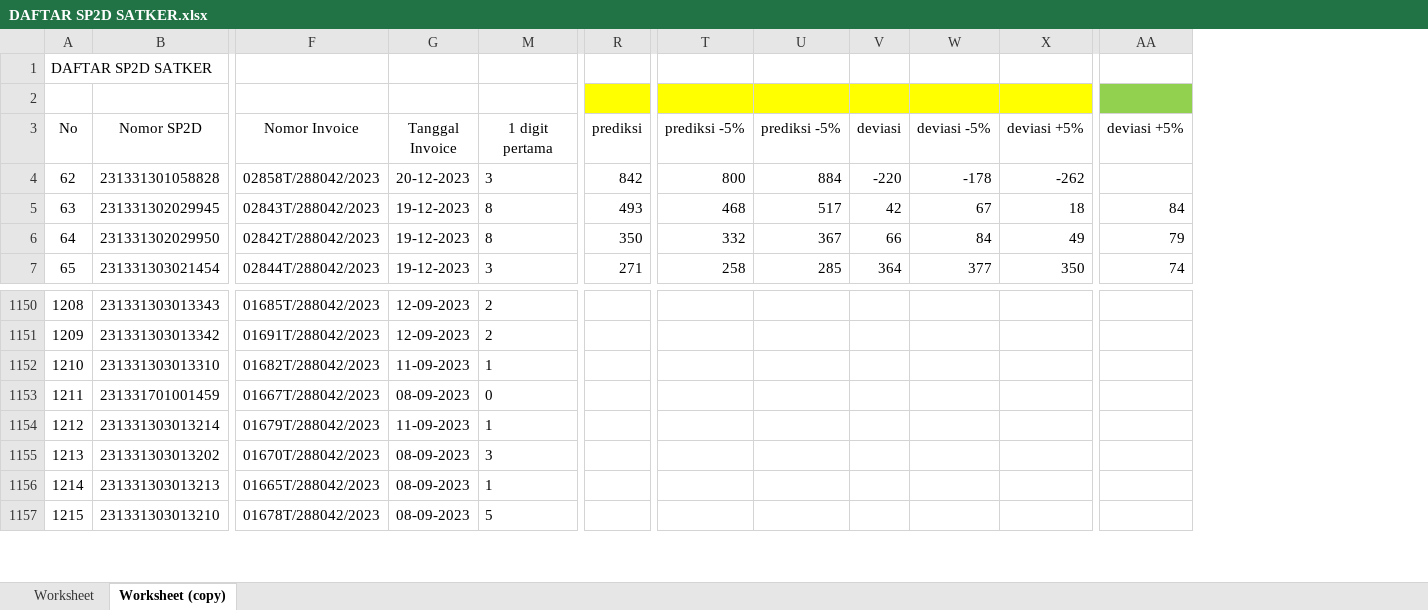
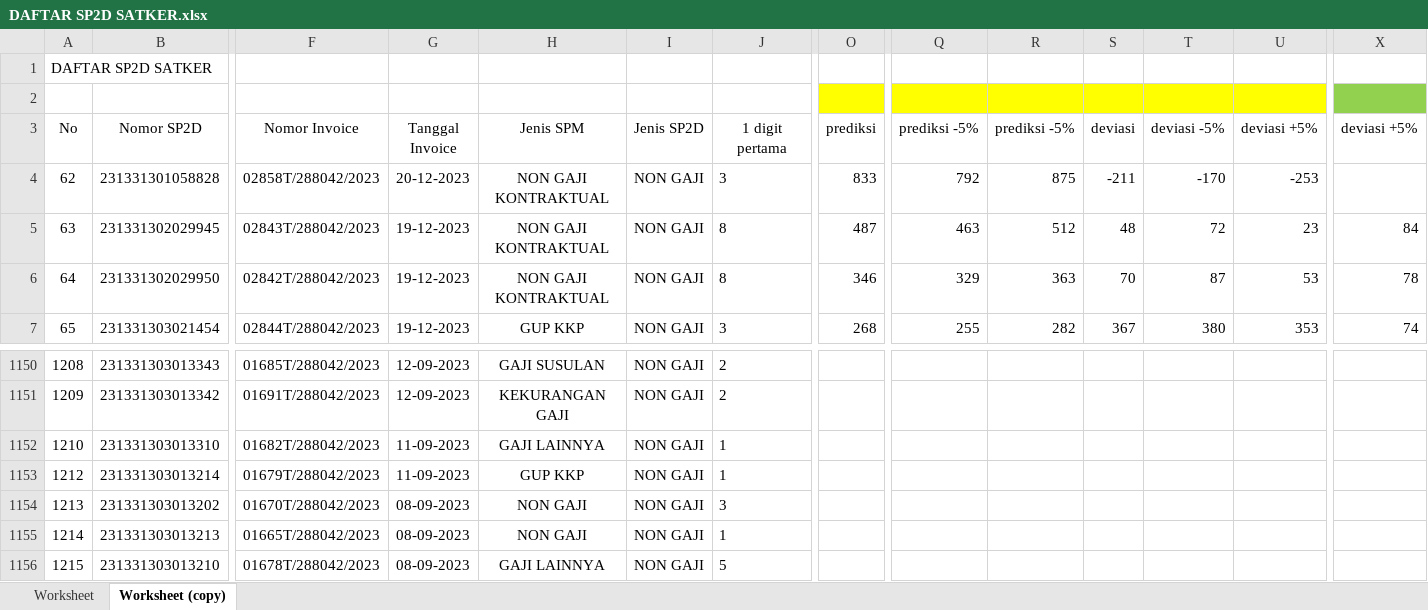
Before and after one commit to ekacs/benford-laws, an Excel workbook: DAFTAR SP2D SATKER.xlsx, sheet Worksheet (copy), drawn as a sheet; only a part is shown, gaps mark what is left out; values as stored, in another font and other column widths than the file's, no borders; charts and pictures and conditional formats not drawn; removed rows and columns are numbered as before the commit, all else as after; rows hold the shown columns only; the diff covers the shown part only; the diff names each change by its address in the sheet, - before the commit and + after, or states it on an @@ line.

```diff
--- a/DAFTAR SP2D SATKER.xlsx (sheet Worksheet (copy))
+++ b/DAFTAR SP2D SATKER.xlsx (sheet Worksheet (copy))
@@ column H (Jenis SPM) unhidden, rows 4-7: NON GAJI KONTRAKTUAL | NON GAJI KONTRAKTUAL | NON GAJI KONTRAKTUAL | GUP KKP; rows 1150-1156: GAJI SUSULAN | KEKURANGAN GAJI | GAJI LAINNYA | GUP KKP | NON GAJI | NON GAJI | GAJI LAINNYA @@
@@ column I (Jenis SP2D) unhidden, rows 4-7: all NON GAJI; rows 1150-1156: all NON GAJI @@
-O4 (prediksi): 842
+O4 (prediksi): 833
-Q4 (prediksi -5%): 800
+Q4 (prediksi -5%): 792
-R4 (prediksi -5%): 884
+R4 (prediksi -5%): 875
-S4 (deviasi): -220
+S4 (deviasi): -211
-T4 (deviasi -5%): -178
+T4 (deviasi -5%): -170
-U4 (deviasi +5%): -262
+U4 (deviasi +5%): -253
-O5 (prediksi): 493
+O5 (prediksi): 487
-Q5 (prediksi -5%): 468
+Q5 (prediksi -5%): 463
-R5 (prediksi -5%): 517
+R5 (prediksi -5%): 512
-S5 (deviasi): 42
+S5 (deviasi): 48
-T5 (deviasi -5%): 67
+T5 (deviasi -5%): 72
-U5 (deviasi +5%): 18
+U5 (deviasi +5%): 23
-O6 (prediksi): 350
+O6 (prediksi): 346
-Q6 (prediksi -5%): 332
+Q6 (prediksi -5%): 329
-R6 (prediksi -5%): 367
+R6 (prediksi -5%): 363
-S6 (deviasi): 66
+S6 (deviasi): 70
-T6 (deviasi -5%): 84
+T6 (deviasi -5%): 87
-U6 (deviasi +5%): 49
+U6 (deviasi +5%): 53
-X6 (deviasi +5%): 79
+X6 (deviasi +5%): 78
-O7 (prediksi): 271
+O7 (prediksi): 268
-Q7 (prediksi -5%): 258
+Q7 (prediksi -5%): 255
-R7 (prediksi -5%): 285
+R7 (prediksi -5%): 282
-S7 (deviasi): 364
+S7 (deviasi): 367
-T7 (deviasi -5%): 377
+T7 (deviasi -5%): 380
-U7 (deviasi +5%): 350
+U7 (deviasi +5%): 353
-row 1153: 1211 | 231331701001459 | 01667T/288042/2023 | 08-09-2023 | 0
```
Also changed, not shown: 28 removed rows, 850 edited cells, cell formats and merged cells elsewhere in this sheet, sheet Worksheet, formulas that keep their value, hidden cells, charts or pictures, 1 other file.
